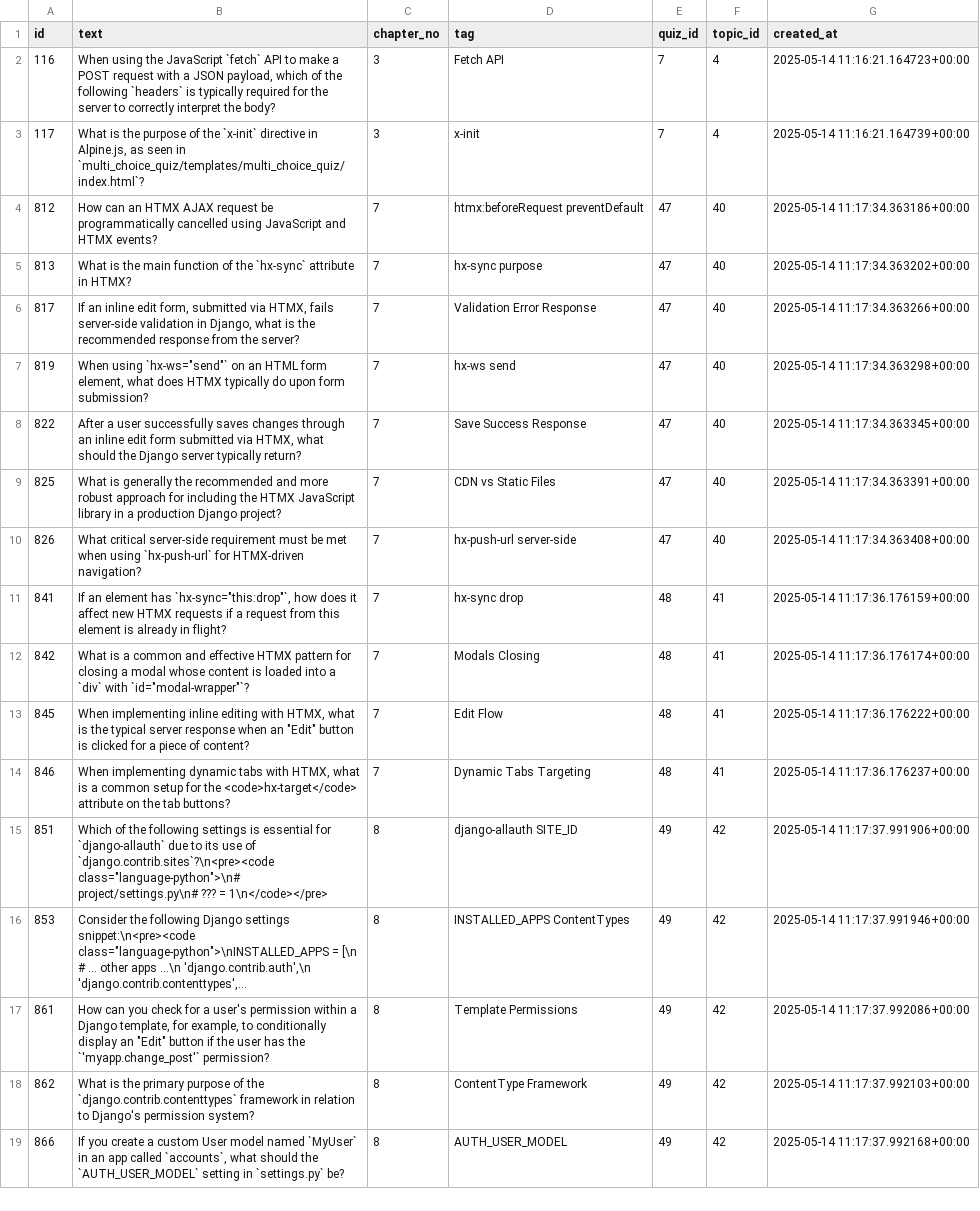
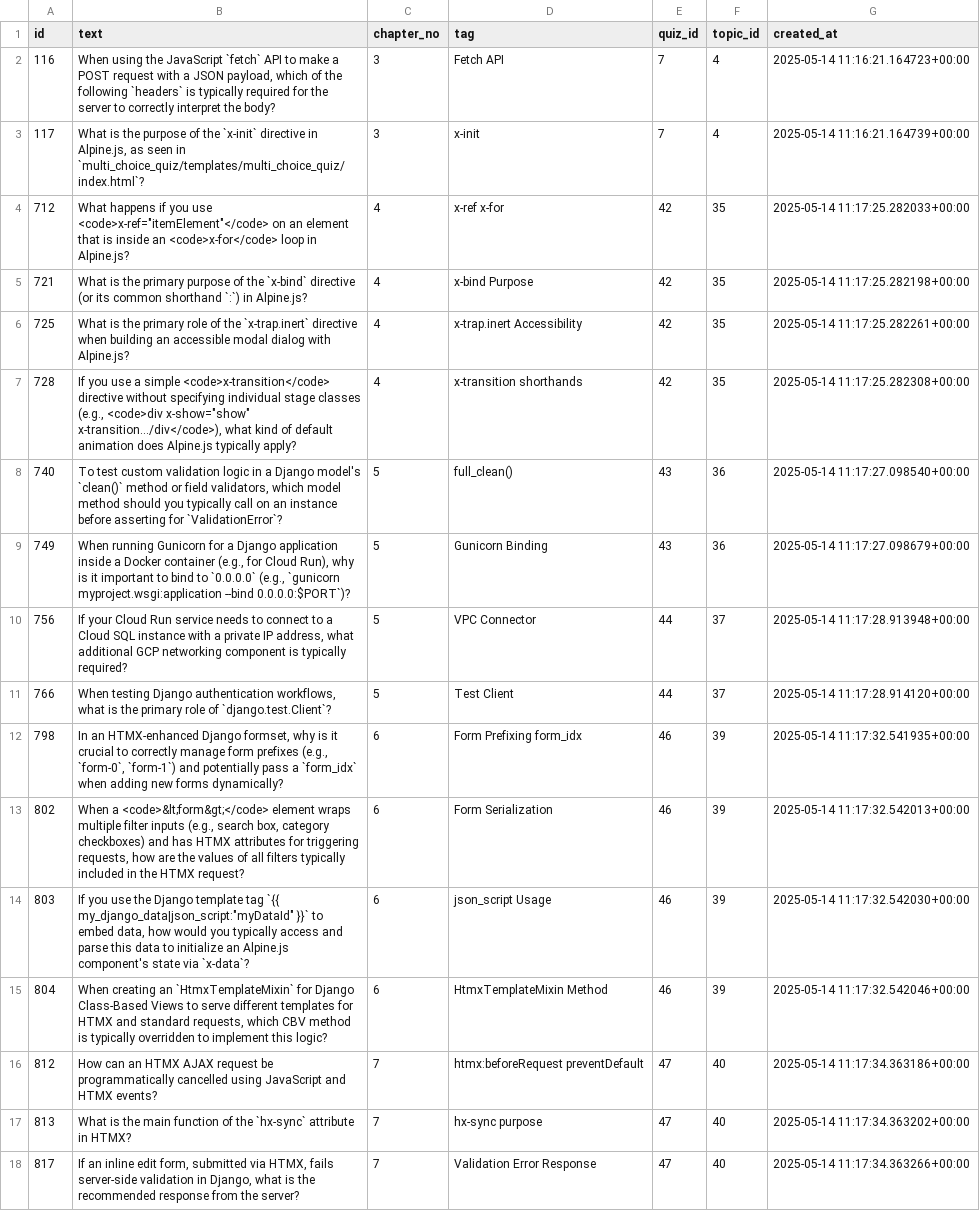
Before and after one commit to akbargherbal/akbar_quiz_app, a CSV file: sanity_check_scripts/BETA_DB_FROM_PG/USER_FEEDBACK.csv, drawn as a sheet; only a part is shown; the shorter side is filled out with more unchanged rows; long unchanged cells end in …; the diff names each change by its address in the sheet, - before the commit and + after, or states it on an @@ line.

```diff
--- a/sanity_check_scripts/BETA_DB_FROM_PG/USER_FEEDBACK.csv
+++ b/sanity_check_scripts/BETA_DB_FROM_PG/USER_FEEDBACK.csv
+row 4: 712 | What happens if you use <code>x-ref="itemElement"</code> on an element that is inside an <code>x-for</code> loop in Alpine.js? | 4 | x-ref x-for | 42 | 35 | 2025-05-14 11:17:25.282033+00:00
+row 5: 721 | What is the primary purpose of the `x-bind` directive (or its common shorthand `:`) in Alpine.js? | 4 | x-bind Purpose | 42 | 35 | 2025-05-14 11:17:25.282198+00:00
+row 6: 725 | What is the primary role of the `x-trap.inert` directive when building an accessible modal dialog with Alpine.js? | 4 | x-trap.inert Accessibility | 42 | 35 | 2025-05-14 11:17:25.282261+00:00
+row 7: 728 | If you use a simple <code>x-transition</code> directive without specifying individual stage classes (e.g., <code>div x-show="show" x-transition.../div</code>), what kind of default animation does Alpine.js typically apply? | 4 | x-transition shorthands | 42 | 35 | 2025-05-14 11:17:25.282308+00:00
+row 8: 740 | To test custom validation logic in a Django model's `clean()` method or field validators, which model method should you typically call on an instance before asserting for `ValidationError`? | 5 | full_clean() | 43 | 36 | 2025-05-14 11:17:27.098540+00:00
+row 9: 749 | When running Gunicorn for a Django application inside a Docker container (e.g., for Cloud Run), why is it important to bind to `0.0.0.0` (e.g., `gunicorn myproject.wsgi:application --bind 0.0.0.0:$PORT`)? | 5 | Gunicorn Binding | 43 | 36 | 2025-05-14 11:17:27.098679+00:00
+row 10: 756 | If your Cloud Run service needs to connect to a Cloud SQL instance with a private IP address, what additional GCP networking component is typically required? | 5 | VPC Connector | 44 | 37 | 2025-05-14 11:17:28.913948+00:00
+row 11: 766 | When testing Django authentication workflows, what is the primary role of `django.test.Client`? | 5 | Test Client | 44 | 37 | 2025-05-14 11:17:28.914120+00:00
+row 12: 798 | In an HTMX-enhanced Django formset, why is it crucial to correctly manage form prefixes (e.g., `form-0`, `form-1`) and potentially pass a `form_idx` when adding new forms dynamically? | 6 | Form Prefixing form_idx | 46 | 39 | 2025-05-14 11:17:32.541935+00:00
+row 13: 802 | When a <code>&lt;form&gt;</code> element wraps multiple filter inputs (e.g., search box, category checkboxes) and has HTMX attributes for triggering requests, how are the values of all filters typically included in the HTMX request? | 6 | Form Serialization | 46 | 39 | 2025-05-14 11:17:32.542013+00:00
+row 14: 803 | If you use the Django template tag `{{ my_django_data|json_script:"myDataId" }}` to embed data, how would you typically access and parse this data to initialize an Alpine.js component's state via `x-data`? | 6 | json_script Usage | 46 | 39 | 2025-05-14 11:17:32.542030+00:00
+row 15: 804 | When creating an `HtmxTemplateMixin` for Django Class-Based Views to serve different templates for HTMX and standard requests, which CBV method is typically overridden to implement this logic? | 6 | HtmxTemplateMixin Method | 46 | 39 | 2025-05-14 11:17:32.542046+00:00
```
Also changed, not shown: 7 other files.
